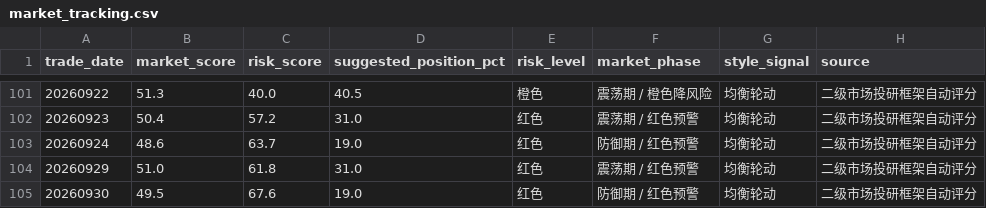
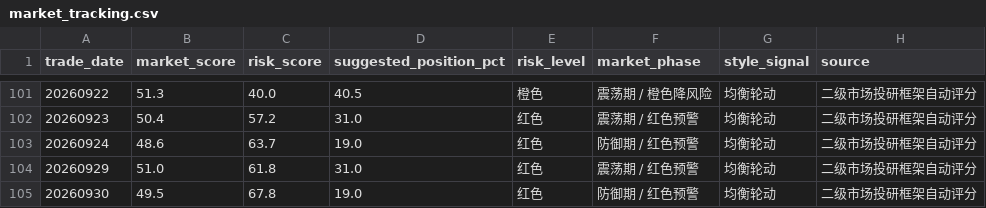
Before and after one commit to vanswei45678-droid/vanswei45678-droid.github.io, a CSV file: data/market_tracking.csv, drawn as a sheet; only a part is shown, gaps mark what is left out.

```diff
--- a/data/market_tracking.csv
+++ b/data/market_tracking.csv
@@ -104,2 +104,2 @@
 20260929,51.0,61.8,31.0,红色,震荡期 / 红色预警,均衡轮动,二级市场投研框架自动评分
-20260930,49.5,67.6,19.0,红色,防御期 / 红色预警,均衡轮动,二级市场投研框架自动评分
+20260930,49.5,67.8,19.0,红色,防御期 / 红色预警,均衡轮动,二级市场投研框架自动评分
```
Also changed, not shown: 8 other files.
